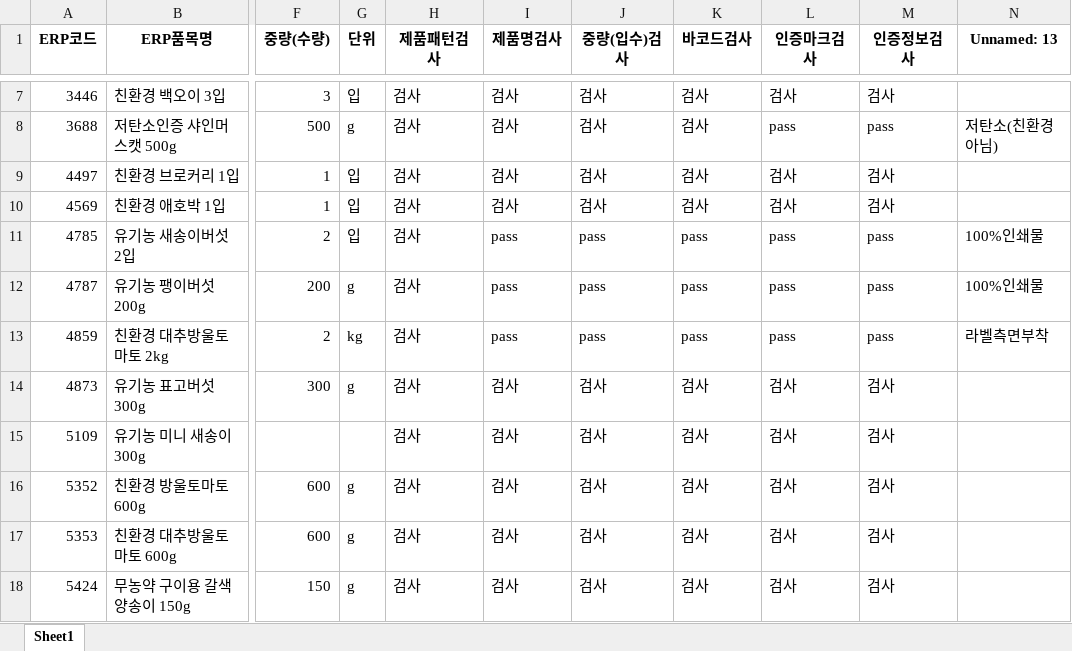
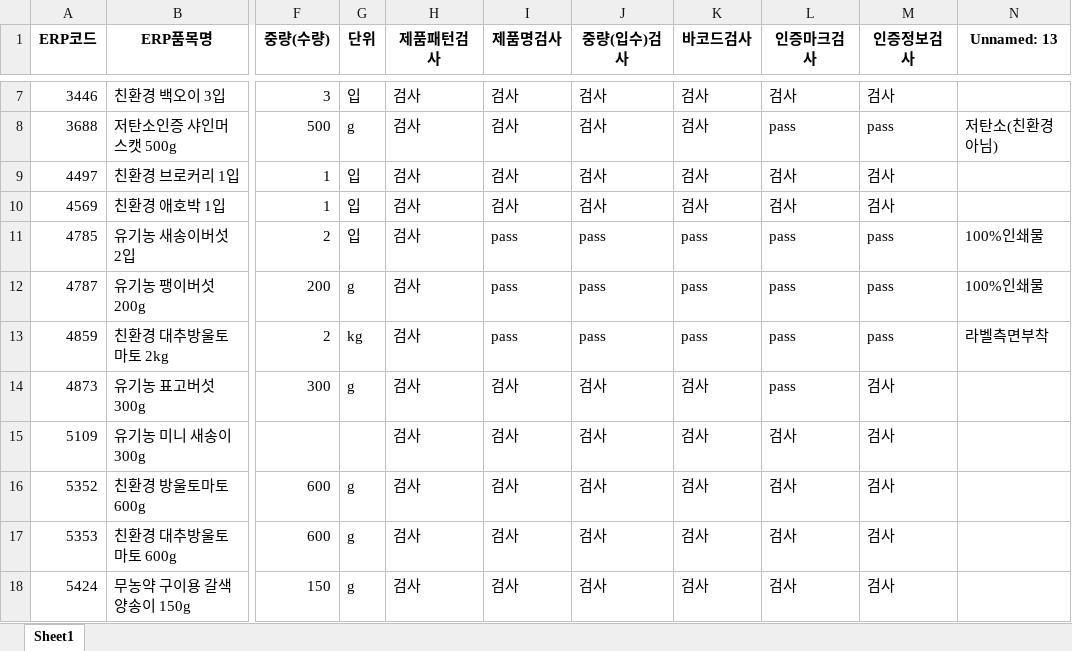
Before and after one commit to skuley/SalimUI, an Excel workbook: Database/제품등록정보20211015.xlsx, sheet Sheet1, drawn as a sheet; only a part is shown, gaps mark what is left out; values as stored, in another font and other column widths than the file's, no borders; the diff names each change by its address in the sheet, - before the commit and + after, or states it on an @@ line.

```diff
--- a/Database/제품등록정보20211015.xlsx (sheet Sheet1)
+++ b/Database/제품등록정보20211015.xlsx (sheet Sheet1)
-L14 (인증마크검사): 검사
+L14 (인증마크검사): pass
```
Also changed, not shown: 3 other files.
